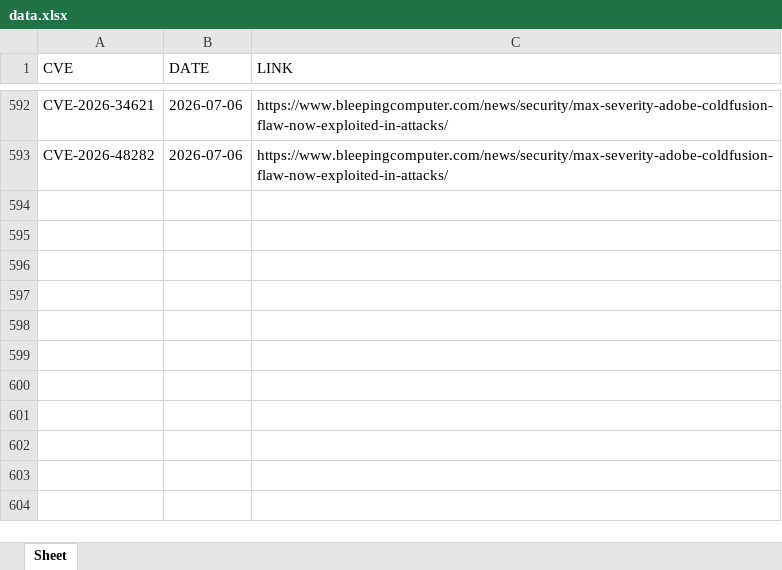
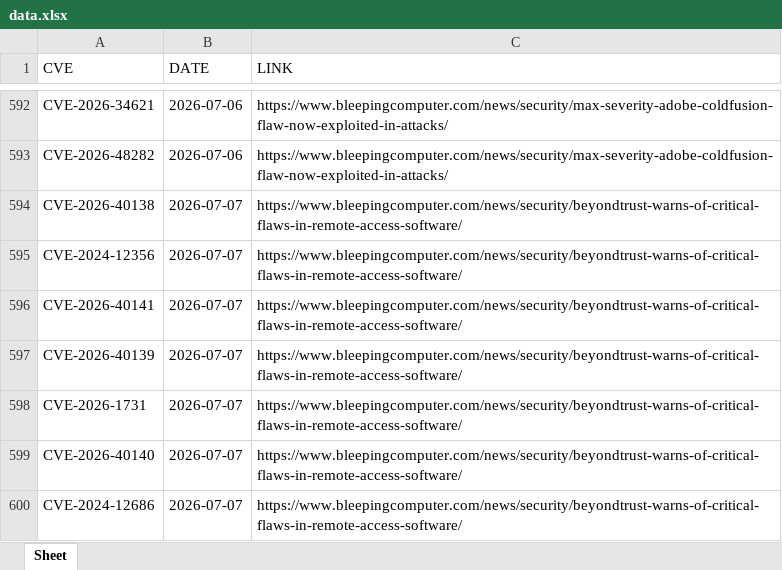
Before and after one commit to thanujbtech-lgtm/bleeping_cve, an Excel workbook: data.xlsx, sheet Sheet, drawn as a sheet; only a part is shown, gaps mark what is left out; values as stored, in another font and other column widths than the file's, no borders; the diff names each change by its address in the sheet, - before the commit and + after, or states it on an @@ line.

```diff
--- a/data.xlsx (sheet Sheet)
+++ b/data.xlsx (sheet Sheet)
+row 594: CVE-2026-40138 | 2026-07-07 | https://www.bleepingcomputer.com/news/security/beyondtrust-warns-of-critical-flaws-in-remote-access-software/
+row 595: CVE-2024-12356 | 2026-07-07 | https://www.bleepingcomputer.com/news/security/beyondtrust-warns-of-critical-flaws-in-remote-access-software/
+row 596: CVE-2026-40141 | 2026-07-07 | https://www.bleepingcomputer.com/news/security/beyondtrust-warns-of-critical-flaws-in-remote-access-software/
+row 597: CVE-2026-40139 | 2026-07-07 | https://www.bleepingcomputer.com/news/security/beyondtrust-warns-of-critical-flaws-in-remote-access-software/
+row 598: CVE-2026-1731 | 2026-07-07 | https://www.bleepingcomputer.com/news/security/beyondtrust-warns-of-critical-flaws-in-remote-access-software/
+row 599: CVE-2026-40140 | 2026-07-07 | https://www.bleepingcomputer.com/news/security/beyondtrust-warns-of-critical-flaws-in-remote-access-software/
+row 600: CVE-2024-12686 | 2026-07-07 | https://www.bleepingcomputer.com/news/security/beyondtrust-warns-of-critical-flaws-in-remote-access-software/
```
